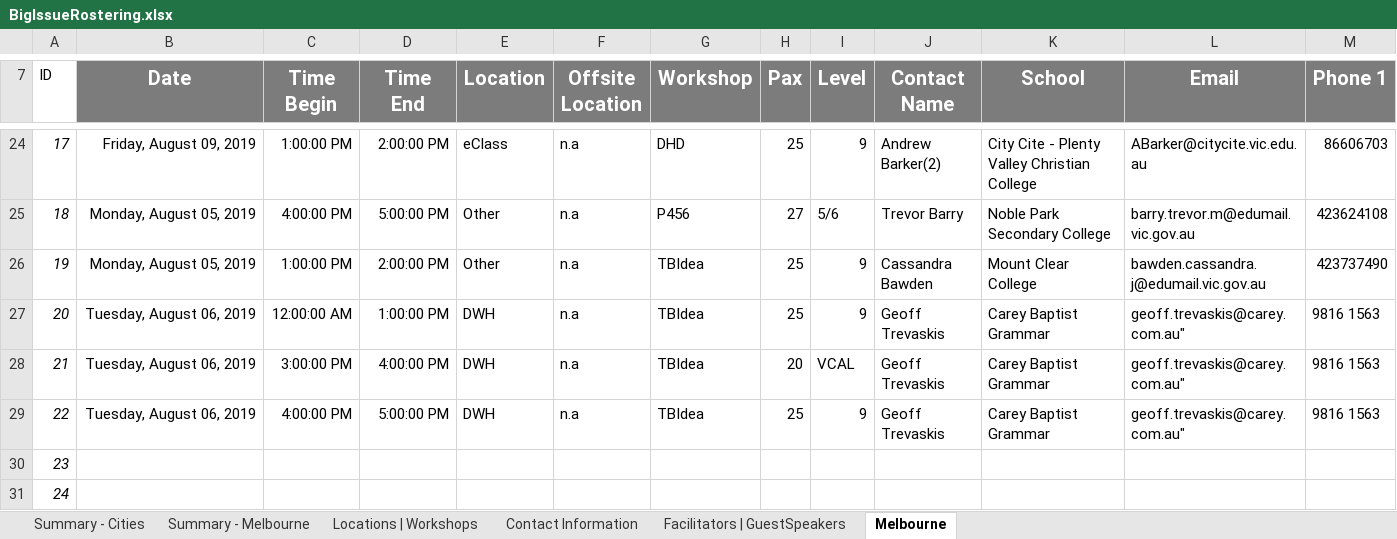
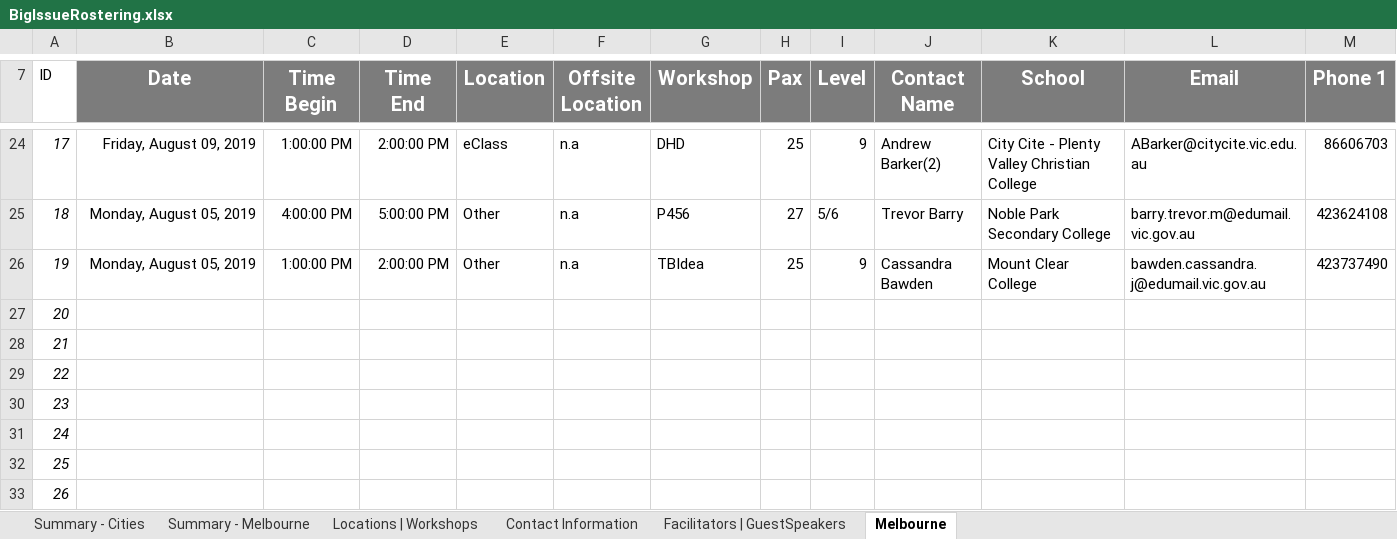
Before and after one commit to omjadas/swen90014-2019-bi-bilby, an Excel workbook: src/ExcelSheetIO/BigIssueRostering.xlsx, sheet Melbourne, drawn as a sheet; only a part is shown, gaps mark what is left out; the shorter side is filled out with more unchanged rows; values as stored, in another font and other column widths than the file's, no borders; charts and pictures not drawn; the diff names each change by its address in the sheet, - before the commit and + after, or states it on an @@ line.

Commit message:
deleted 3

```diff
--- a/src/ExcelSheetIO/BigIssueRostering.xlsx (sheet Melbourne)
+++ b/src/ExcelSheetIO/BigIssueRostering.xlsx (sheet Melbourne)
-B27:B29 (Date): Tuesday, August 06, 2019
+B27:B29 (Date): (empty)
-C27 (Time Begin): 12:00:00 AM
+C27 (Time Begin): (empty)
-D27 (Time End): 1:00:00 PM
+D27 (Time End): (empty)
-E27:E29 (Location): DWH
+E27:E29 (Location): (empty)
-F27:F29 (Offsite Location): n.a
+F27:F29 (Offsite Location): (empty)
-G27:G29 (Workshop): TBIdea
+G27:G29 (Workshop): (empty)
-H27 (Pax): 25
+H27 (Pax): (empty)
-I27 (Level): 9
+I27 (Level): (empty)
-J27:J29 (Contact Name): Geoff Trevaskis
+J27:J29 (Contact Name): (empty)
-K27:K29 (School): Carey Baptist Grammar
+K27:K29 (School): (empty)
-L27:L29 (Email): geoff.trevaskis@carey.com.au"
+L27:L29 (Email): (empty)
-M27:M29 (Phone 1): 9816 1563
+M27:M29 (Phone 1): (empty)
-C28 (Time Begin): 3:00:00 PM
+C28 (Time Begin): (empty)
-D28 (Time End): 4:00:00 PM
+D28 (Time End): (empty)
-H28 (Pax): 20
+H28 (Pax): (empty)
-I28 (Level): VCAL
+I28 (Level): (empty)
-C29 (Time Begin): 4:00:00 PM
+C29 (Time Begin): (empty)
-D29 (Time End): 5:00:00 PM
+D29 (Time End): (empty)
-H29 (Pax): 25
+H29 (Pax): (empty)
-I29 (Level): 9
+I29 (Level): (empty)
```
